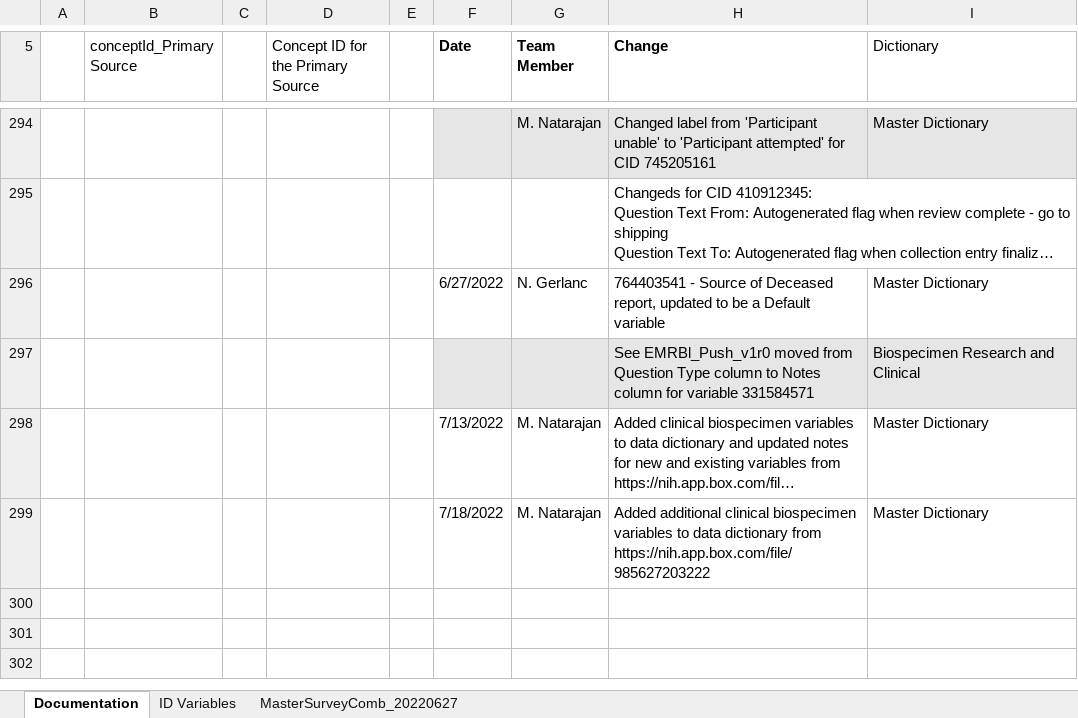
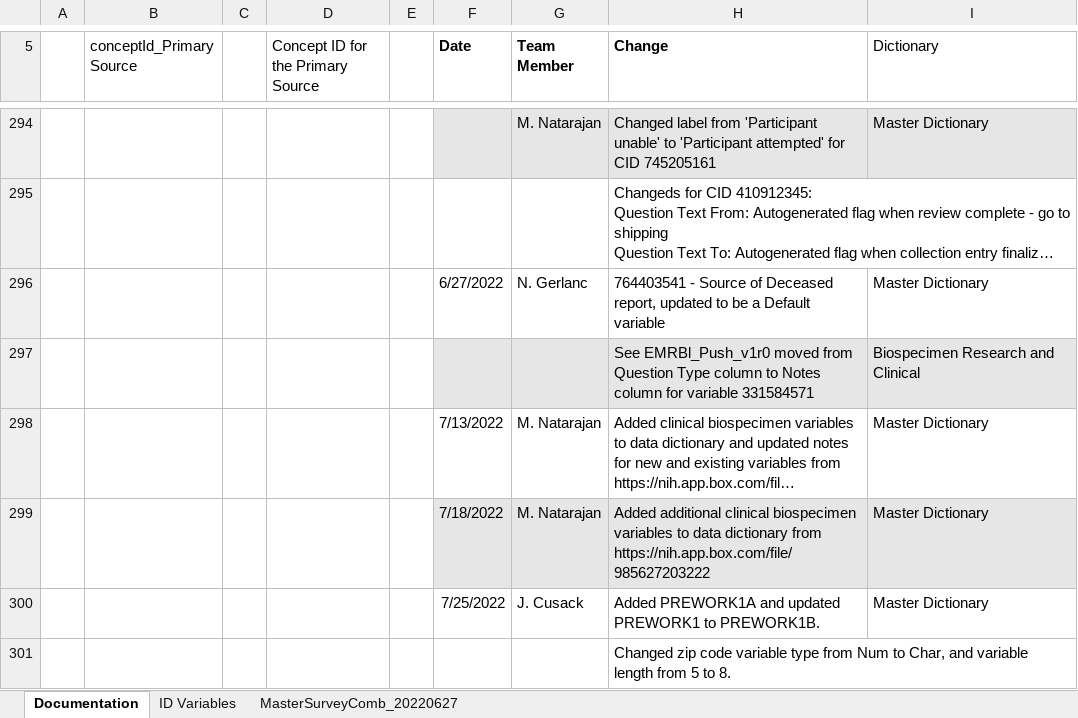
Before and after one commit to Analyticsphere/ConnectMasterAndSurveyCombinedDataDictionary, an Excel workbook: MasterSurveyComb_20220317.xlsx, sheet Documentation, drawn as a sheet; only a part is shown, gaps mark what is left out; long unchanged cells end in …; values as stored, in another font and other column widths than the file's, no borders; the diff names each change by its address in the sheet, - before the commit and + after, or states it on an @@ line.

```diff
--- a/MasterSurveyComb_20220317.xlsx (sheet Documentation)
+++ b/MasterSurveyComb_20220317.xlsx (sheet Documentation)
-F299:I299 fill: none
+F299:I299 fill: #E7E6E6
+row 300:  |  |  |  |  | 7/25/2022 | J. Cusack | Added PREWORK1A and updated PREWORK1 to PREWORK1B. | Master Dictionary
+row 301:  |  |  |  |  |  |  | Changed zip code variable type from Num to Char, and variable length from 5 to 8.
```
Also changed, not shown: sheet MasterSurveyComb_20220627, formulas that keep their value.
